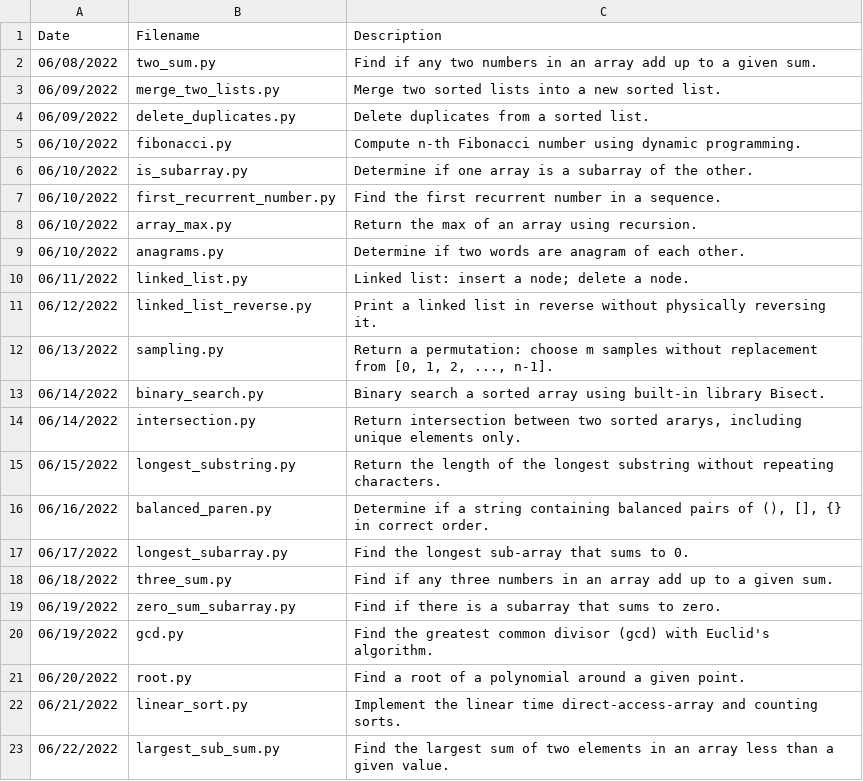
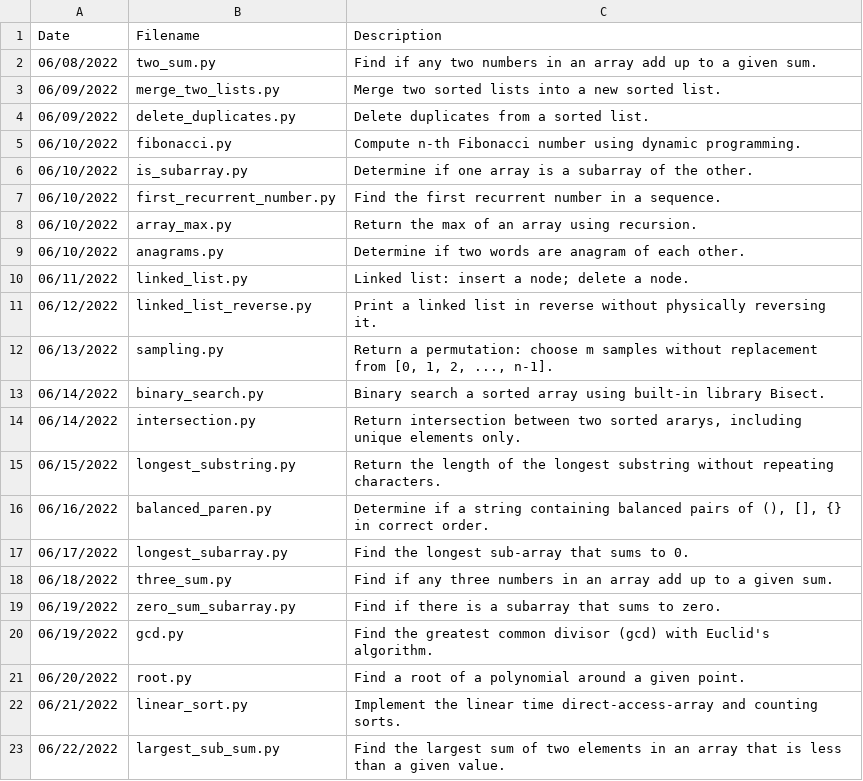
Before and after one commit to jamesczq/coding-exercise, a CSV file: filemaster.csv, drawn as a sheet.

Commit message:
Update filemaster.csv

```diff
--- a/filemaster.csv
+++ b/filemaster.csv
@@ -22,2 +22,2 @@ Date,Filename,Description
 06/21/2022,linear_sort.py,"Implement the linear time direct-access-array and counting sorts."
-06/22/2022,largest_sub_sum.py,"Find the largest sum of two elements in an array less than a given value."
+06/22/2022,largest_sub_sum.py,"Find the largest sum of two elements in an array that is less than a given value."
```
